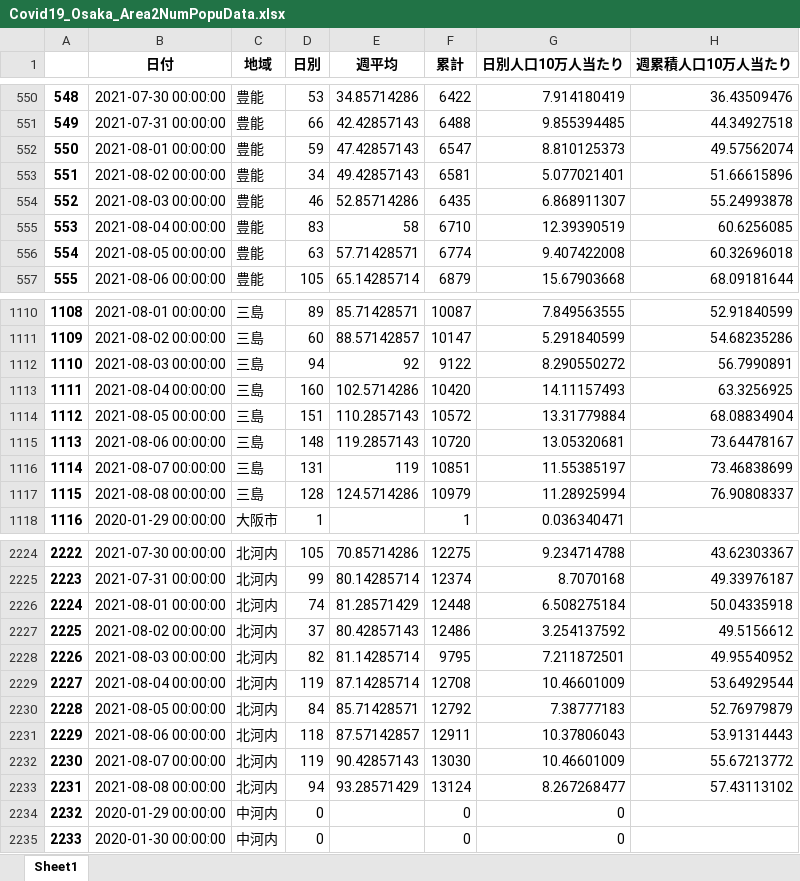
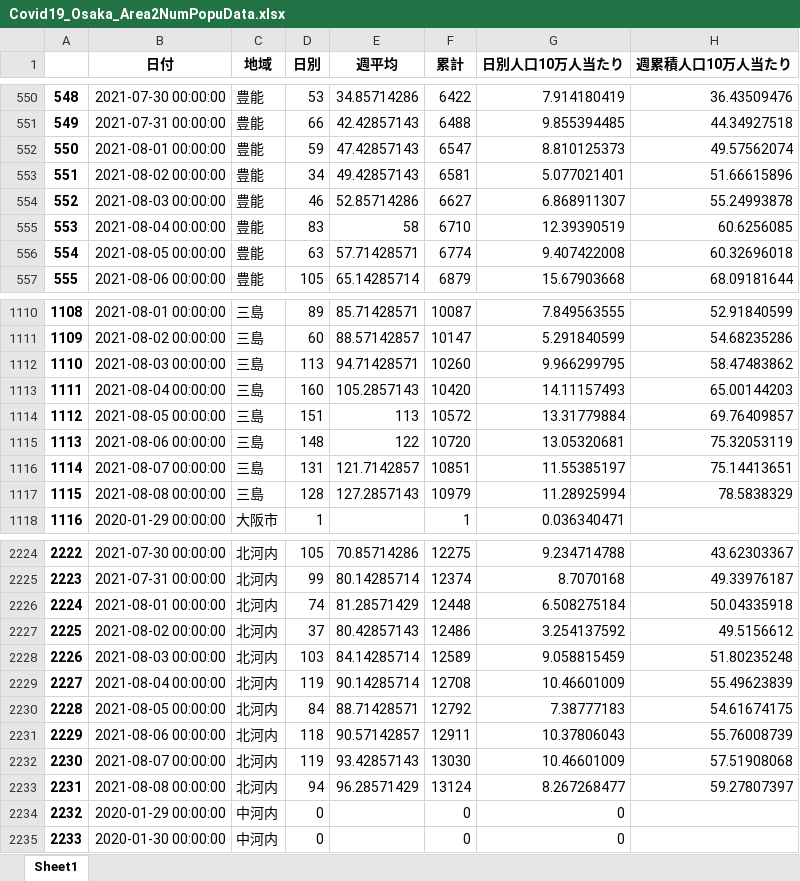
Before and after one commit to massatacker/Covid19OsakaAreaTwonHeroku, an Excel workbook: Covid19_Osaka_Area2NumPopuData.xlsx, sheet Sheet1, drawn as a sheet; only a part is shown, gaps mark what is left out; values as stored, in another font and other column widths than the file's, no borders; the diff covers the shown part only; the diff names each change by its address in the sheet, - before the commit and + after, or states it on an @@ line.

```diff
--- a/Covid19_Osaka_Area2NumPopuData.xlsx (sheet Sheet1)
+++ b/Covid19_Osaka_Area2NumPopuData.xlsx (sheet Sheet1)
-F554 (累計): 6435
+F554 (累計): 6627
-D1112 (日別): 94
+D1112 (日別): 113
-E1112 (週平均): 92
+E1112 (週平均): 94.71428571
-F1112 (累計): 9122
+F1112 (累計): 10260
-G1112 (日別人口10万人当たり): 8.290550272
+G1112 (日別人口10万人当たり): 9.966299795
-H1112 (週累積人口10万人当たり): 56.7990891
+H1112 (週累積人口10万人当たり): 58.47483862
-E1113 (週平均): 102.5714286
+E1113 (週平均): 105.2857143
-H1113 (週累積人口10万人当たり): 63.3256925
+H1113 (週累積人口10万人当たり): 65.00144203
-E1114 (週平均): 110.2857143
+E1114 (週平均): 113
-H1114 (週累積人口10万人当たり): 68.08834904
+H1114 (週累積人口10万人当たり): 69.76409857
-E1115 (週平均): 119.2857143
+E1115 (週平均): 122
-H1115 (週累積人口10万人当たり): 73.64478167
+H1115 (週累積人口10万人当たり): 75.32053119
-E1116 (週平均): 119
+E1116 (週平均): 121.7142857
-H1116 (週累積人口10万人当たり): 73.46838699
+H1116 (週累積人口10万人当たり): 75.14413651
-E1117 (週平均): 124.5714286
+E1117 (週平均): 127.2857143
-H1117 (週累積人口10万人当たり): 76.90808337
+H1117 (週累積人口10万人当たり): 78.5838329
-D2228 (日別): 82
+D2228 (日別): 103
-E2228 (週平均): 81.14285714
+E2228 (週平均): 84.14285714
-F2228 (累計): 9795
+F2228 (累計): 12589
-G2228 (日別人口10万人当たり): 7.211872501
+G2228 (日別人口10万人当たり): 9.058815459
-H2228 (週累積人口10万人当たり): 49.95540952
+H2228 (週累積人口10万人当たり): 51.80235248
-E2229 (週平均): 87.14285714
+E2229 (週平均): 90.14285714
-H2229 (週累積人口10万人当たり): 53.64929544
+H2229 (週累積人口10万人当たり): 55.49623839
-E2230 (週平均): 85.71428571
+E2230 (週平均): 88.71428571
-H2230 (週累積人口10万人当たり): 52.76979879
+H2230 (週累積人口10万人当たり): 54.61674175
-E2231 (週平均): 87.57142857
+E2231 (週平均): 90.57142857
-H2231 (週累積人口10万人当たり): 53.91314443
+H2231 (週累積人口10万人当たり): 55.76008739
-E2232 (週平均): 90.42857143
+E2232 (週平均): 93.42857143
-H2232 (週累積人口10万人当たり): 55.67213772
+H2232 (週累積人口10万人当たり): 57.51908068
-E2233 (週平均): 93.28571429
+E2233 (週平均): 96.28571429
-H2233 (週累積人口10万人当たり): 57.43113102
+H2233 (週累積人口10万人当たり): 59.27807397
```
Also changed, not shown: 83 edited cells elsewhere in this sheet, Covid19_Osaka_TownNumPopuData.xlsx.
